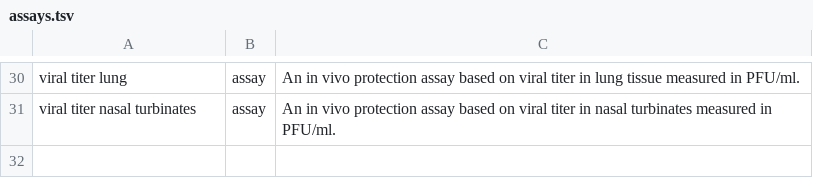
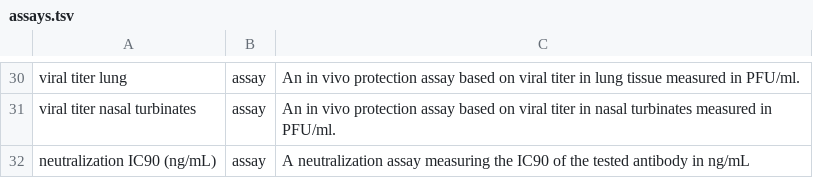
Before and after one commit to IEDB/ONTIE, a TSV file: src/ontology/templates/assays.tsv, drawn as a sheet; only a part is shown, gaps mark what is left out; the diff names each change by its address in the sheet, - before the commit and + after, or states it on an @@ line.

```diff
--- a/src/ontology/templates/assays.tsv
+++ b/src/ontology/templates/assays.tsv
+row 32: neutralization IC90 (ng/mL) | assay | A neutralization assay measuring the IC90 of the tested antibody in ng/mL
```
Also changed, not shown: src/ontology/templates/external.tsv, src/ontology/templates/index.tsv, 2 other files.
